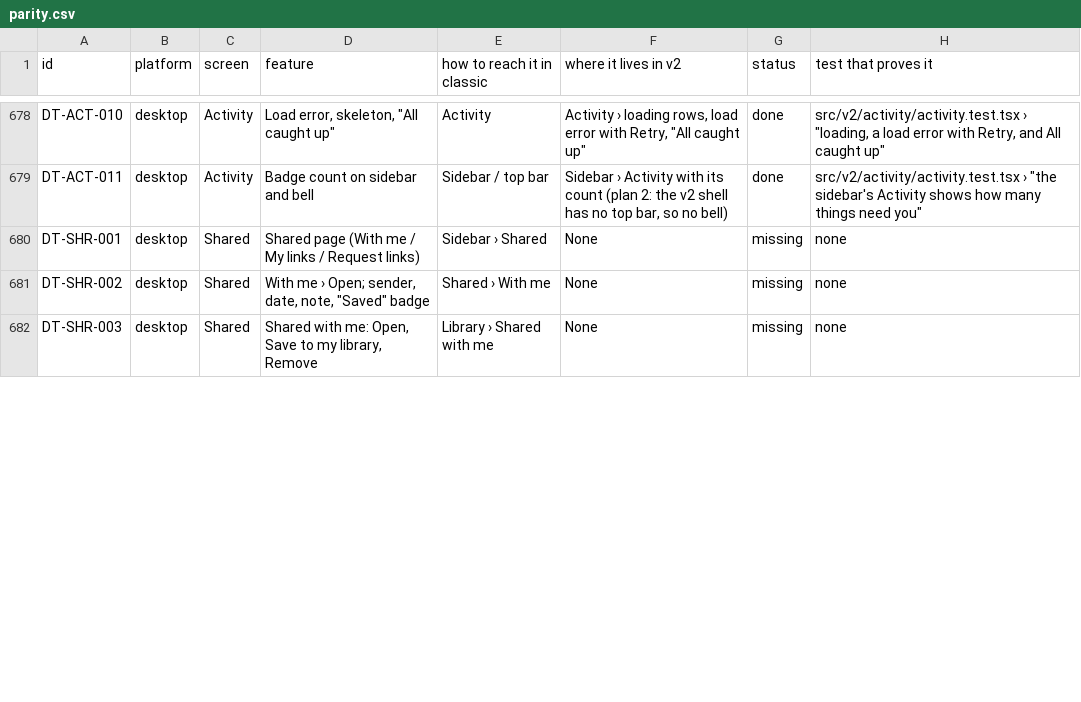
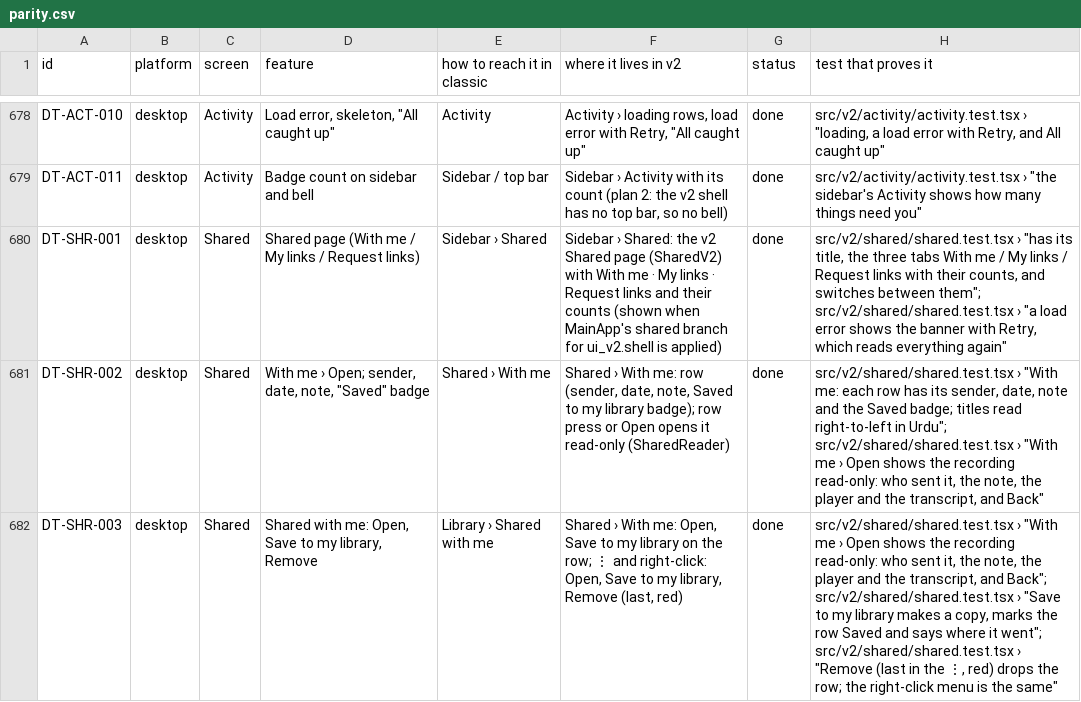
Before and after one commit to skillLeo/echo-ledger, a CSV file: docs/v2/audit/parity.csv, drawn as a sheet; only a part is shown, gaps mark what is left out; the diff covers the shown part only; the diff names each change by its address in the sheet, - before the commit and + after, or states it on an @@ line.

Commit message:
Shared in the new design (With me, My links, Request links with counts); a shared recording opens read-only with Save to my library and Remove; Revoke asks first; New request link sheet; 11 parity rows done with tests

```diff
--- a/docs/v2/audit/parity.csv
+++ b/docs/v2/audit/parity.csv
-F680 (where it lives in v2): None
+F680 (where it lives in v2): Sidebar › Shared: the v2 Shared page (SharedV2) with With me · My links · Request links and their counts (shown when MainApp's shared branch for ui_v2.shell is applied)
-G680:G682 (status): missing
+G680:G682 (status): done
-H680 (test that proves it): none
+H680 (test that proves it): src/v2/shared/shared.test.tsx › "has its title, the three tabs With me / My links / Request links with their counts, and switches between them"; src/v2/shared/shared.test.tsx › "a load error shows the banner with Retry, which reads everything again"
-F681 (where it lives in v2): None
+F681 (where it lives in v2): Shared › With me: row (sender, date, note, Saved to my library badge); row press or Open opens it read-only (SharedReader)
-H681 (test that proves it): none
+H681 (test that proves it): src/v2/shared/shared.test.tsx › "With me: each row has its sender, date, note and the Saved badge; titles read right-to-left in Urdu"; src/v2/shared/shared.test.tsx › "With me › Open shows the recording read-only: who sent it, the note, the player and the transcript, and Back"
-F682 (where it lives in v2): None
+F682 (where it lives in v2): Shared › With me: Open, Save to my library on the row; ⋮ and right-click: Open, Save to my library, Remove (last, red)
-H682 (test that proves it): none
+H682 (test that proves it): src/v2/shared/shared.test.tsx › "With me › Open shows the recording read-only: who sent it, the note, the player and the transcript, and Back"; src/v2/shared/shared.test.tsx › "Save to my library makes a copy, marks the row Saved and says where it went"; src/v2/shared/shared.test.tsx › "Remove (last in the ⋮, red) drops the row; the right-click menu is the same"
```
Also changed, not shown: 24 edited cells elsewhere in this file, 6 other files.
